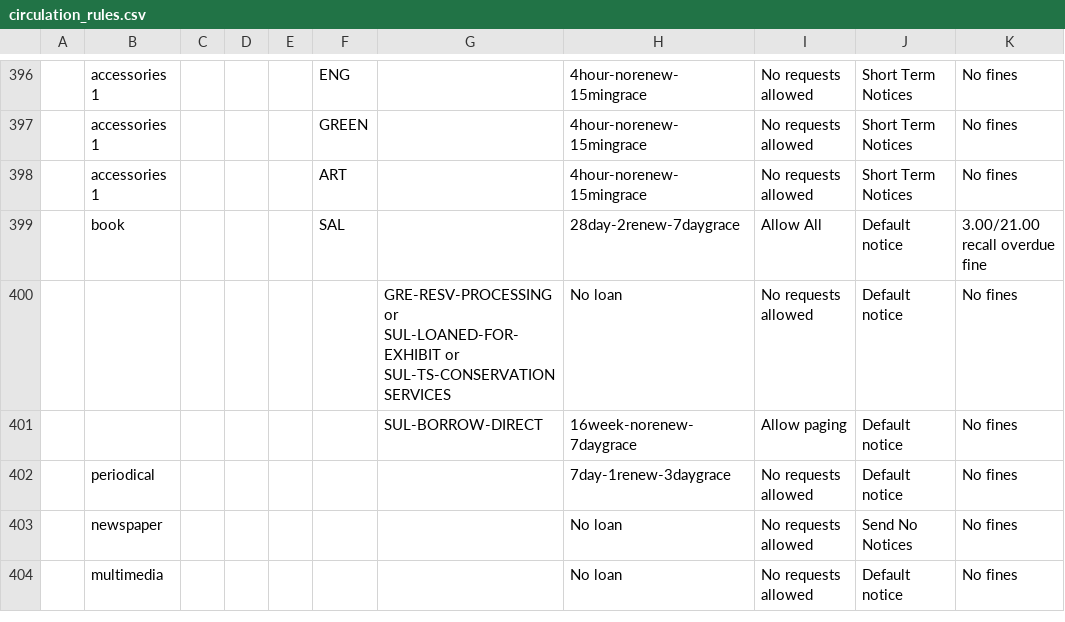
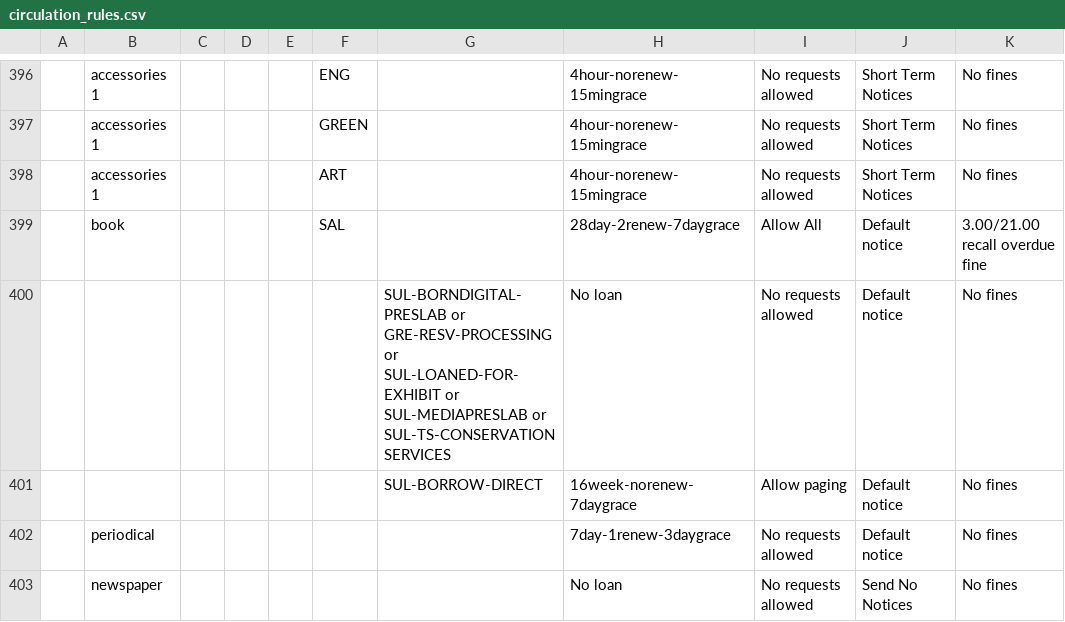
Before and after one commit to sul-dlss/SearchWorks, a CSV file: config/folio/prod/circulation_rules.csv, drawn as a sheet; only a part is shown, gaps mark what is left out; the shorter side is filled out with more unchanged rows; the diff names each change by its address in the sheet, - before the commit and + after, or states it on an @@ line.

Commit message:
Update FOLIO types

```diff
--- a/config/folio/prod/circulation_rules.csv
+++ b/config/folio/prod/circulation_rules.csv
-G400: GRE-RESV-PROCESSING or SUL-LOANED-FOR-EXHIBIT or SUL-TS-CONSERVATIONSERVICES
+G400: SUL-BORNDIGITAL-PRESLAB or GRE-RESV-PROCESSING or SUL-LOANED-FOR-EXHIBIT or SUL-MEDIAPRESLAB or SUL-TS-CONSERVATIONSERVICES
```
Also changed, not shown: 2 other files.
